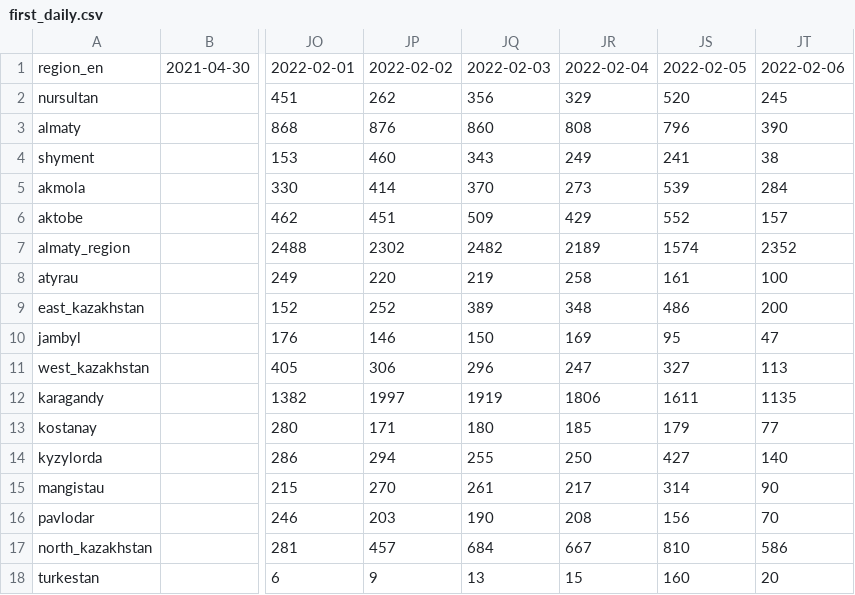
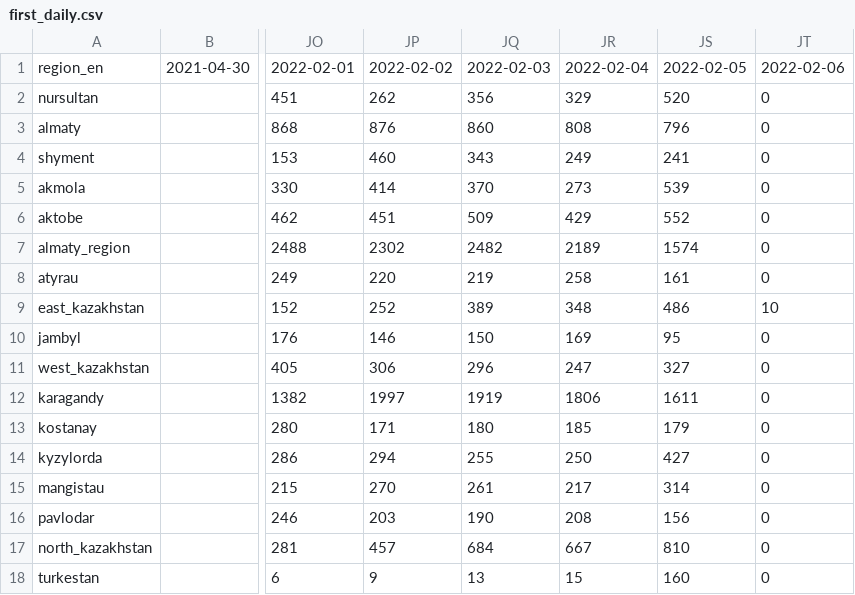
Before and after one commit to zhibek/covid-vaccination-kz, a CSV file: data/first_daily.csv, drawn as a sheet; only a part is shown, gaps mark what is left out; the diff names each change by its address in the sheet, - before the commit and + after, or states it on an @@ line.

```diff
--- a/data/first_daily.csv
+++ b/data/first_daily.csv
-JT2: 245
+JT2: 0
-JT3: 390
+JT3: 0
-JT4: 38
+JT4: 0
-JT5: 284
+JT5: 0
-JT6: 157
+JT6: 0
-JT7: 2352
+JT7: 0
-JT8: 100
+JT8: 0
-JT9: 200
+JT9: 10
-JT10: 47
+JT10: 0
-JT11: 113
+JT11: 0
-JT12: 1135
+JT12: 0
-JT13: 77
+JT13: 0
-JT14: 140
+JT14: 0
-JT15: 90
+JT15: 0
-JT16: 70
+JT16: 0
-JT17: 586
+JT17: 0
-JT18: 20
+JT18: 0
```
Also changed, not shown: data/first_cumulative.csv, data/second_cumulative.csv, 2 other files.
